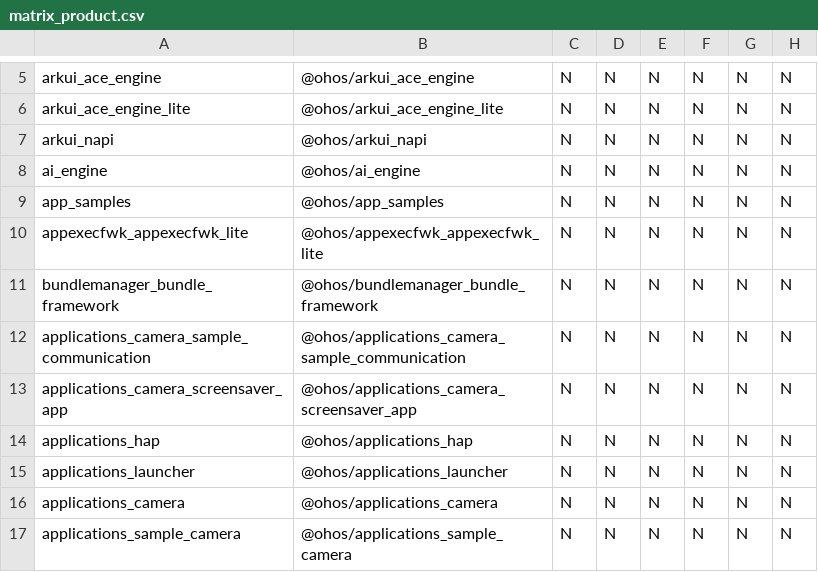
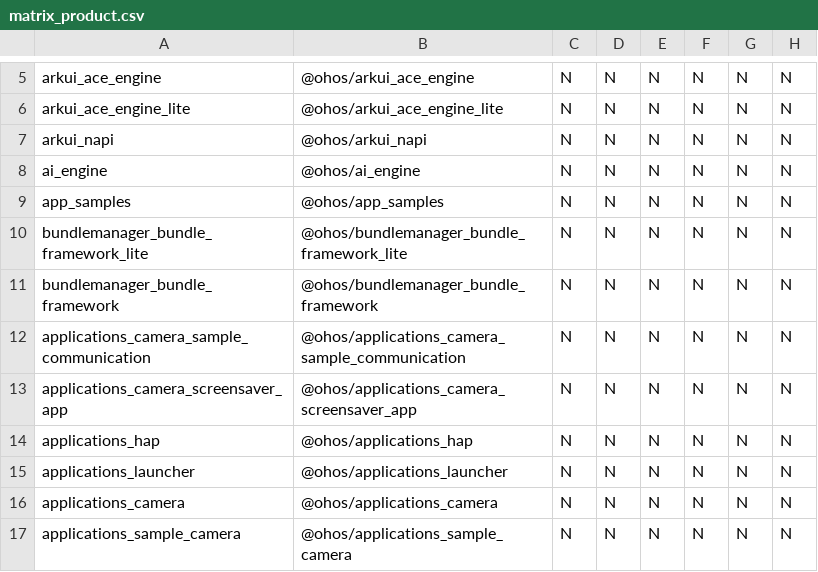
Before and after one commit to openharmony/manifest, a CSV file: matrix_product.csv, drawn as a sheet; only a part is shown, gaps mark what is left out; the diff names each change by its address in the sheet, - before the commit and + after, or states it on an @@ line.

Commit message:
modify appexecfwk_appexecfwk_lite to bundlemanager_bundle_framework_lite
Signed-off-by: linxiangzhi <linxiangzhi@huawei.com>

```diff
--- a/matrix_product.csv
+++ b/matrix_product.csv
-A10: appexecfwk_appexecfwk_lite
+A10: bundlemanager_bundle_framework_lite
-B10: @ohos/appexecfwk_appexecfwk_lite
+B10: @ohos/bundlemanager_bundle_framework_lite
```
Also changed, not shown: 2 other files.
